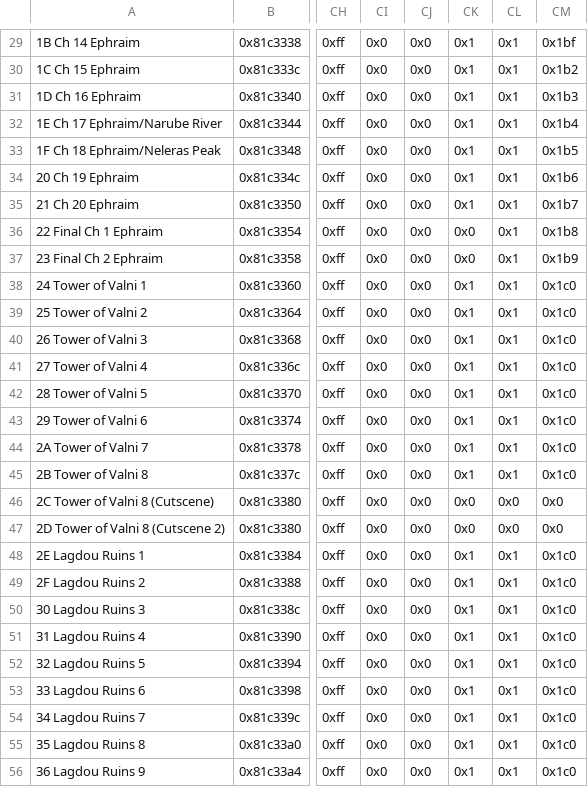
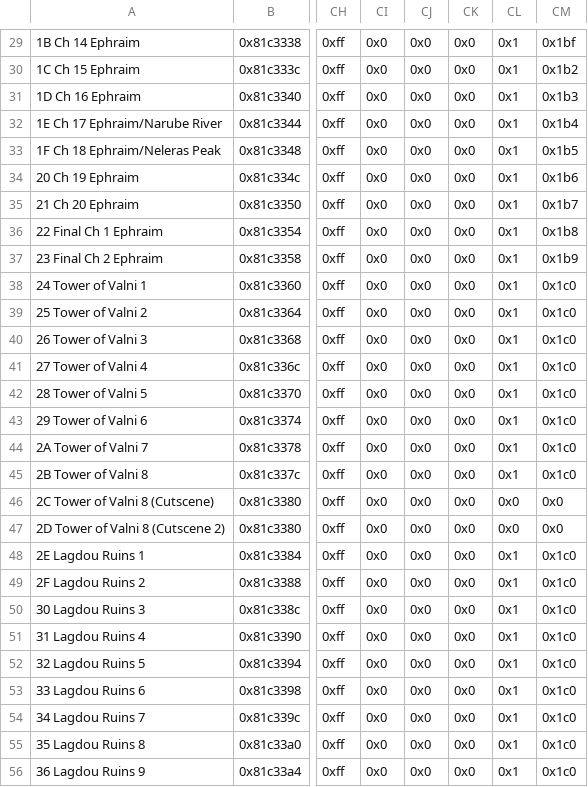
Before and after one commit to ditto-salsa/AzureBuildfile, a CSV file: Tables/NightmareModules/ChapterData/ChapterData.csv, drawn as a sheet; only a part is shown, gaps mark what is left out; the diff covers the shown part only; the diff names each change by its address in the sheet, - before the commit and + after, or states it on an @@ line.

```diff
--- a/Tables/NightmareModules/ChapterData/ChapterData.csv
+++ b/Tables/NightmareModules/ChapterData/ChapterData.csv
-CK29:CK35: 0x1
+CK29:CK35: 0x0
-CK38:CK45: 0x1
+CK38:CK45: 0x0
-CK48:CK56: 0x1
+CK48:CK56: 0x0
```
Also changed, not shown: 37 edited cells elsewhere in this file, 27 other files.
